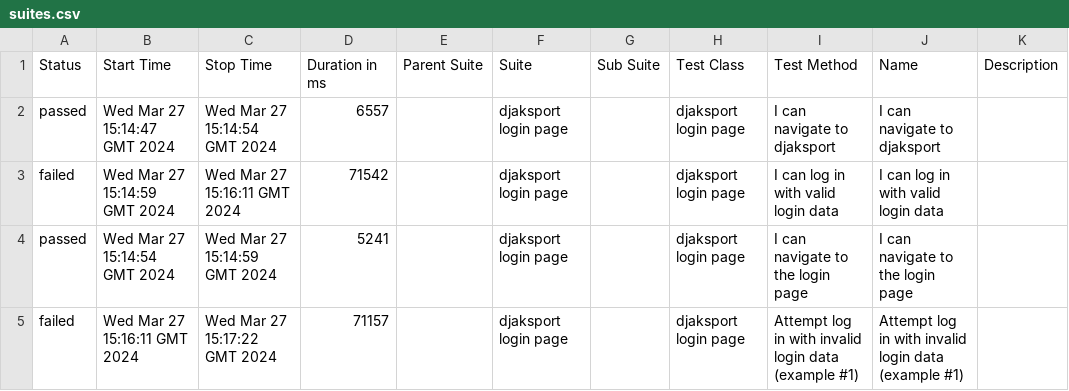
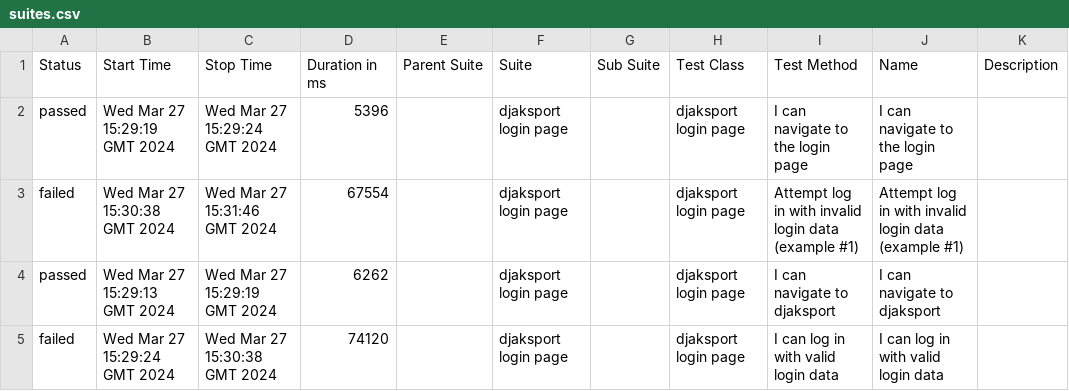
Before and after one commit to pavlovic-bojan/e2e-cypress-pom-cucumber-allure, a CSV file: data/suites.csv, drawn as a sheet.

```diff
--- a/data/suites.csv
+++ b/data/suites.csv
@@ -1,5 +1,5 @@
 "Status","Start Time","Stop Time","Duration in ms","Parent Suite","Suite","Sub Suite","Test Class","Test Method","Name","Description"
-"passed","Wed Mar 27 15:14:47 GMT 2024","Wed Mar 27 15:14:54 GMT 2024","6557","","djaksport login page","","djaksport login page","I can navigate to djaksport","I can navigate to djaksport",""
-"failed","Wed Mar 27 15:14:59 GMT 2024","Wed Mar 27 15:16:11 GMT 2024","71542","","djaksport login page","","djaksport login page","I can log in with valid login data","I can log in with valid login data",""
-"passed","Wed Mar 27 15:14:54 GMT 2024","Wed Mar 27 15:14:59 GMT 2024","5241","","djaksport login page","","djaksport login page","I can navigate to the login page","I can navigate to the login page",""
-"failed","Wed Mar 27 15:16:11 GMT 2024","Wed Mar 27 15:17:22 GMT 2024","71157","","djaksport login page","","djaksport login page","Attempt log in with invalid login data (example #1)","Attempt log in with invalid login data (example #1)",""
+"passed","Wed Mar 27 15:29:19 GMT 2024","Wed Mar 27 15:29:24 GMT 2024","5396","","djaksport login page","","djaksport login page","I can navigate to the login page","I can navigate to the login page",""
+"failed","Wed Mar 27 15:30:38 GMT 2024","Wed Mar 27 15:31:46 GMT 2024","67554","","djaksport login page","","djaksport login page","Attempt log in with invalid login data (example #1)","Attempt log in with invalid login data (example #1)",""
+"passed","Wed Mar 27 15:29:13 GMT 2024","Wed Mar 27 15:29:19 GMT 2024","6262","","djaksport login page","","djaksport login page","I can navigate to djaksport","I can navigate to djaksport",""
+"failed","Wed Mar 27 15:29:24 GMT 2024","Wed Mar 27 15:30:38 GMT 2024","74120","","djaksport login page","","djaksport login page","I can log in with valid login data","I can log in with valid login data",""
```
Also changed, not shown: 30 other files.
